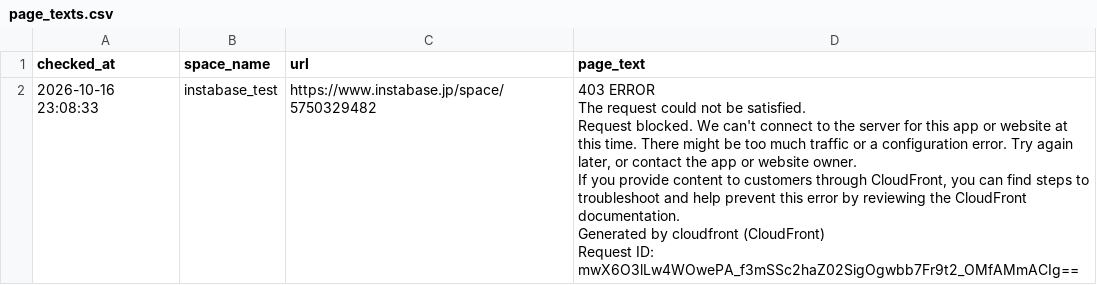
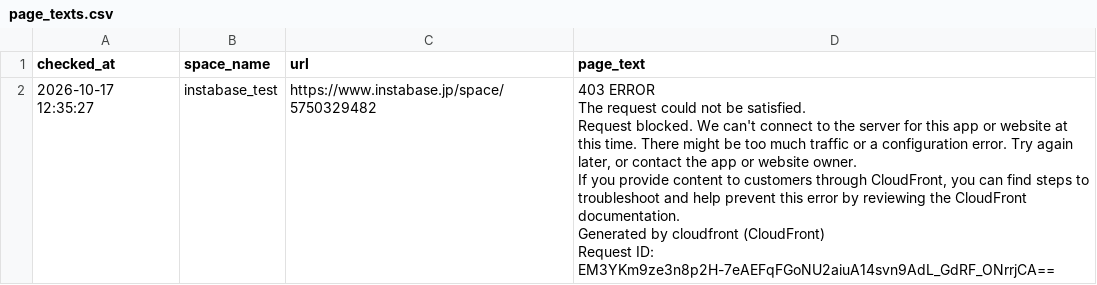
Before and after one commit to Haru-debug-cloud/booking-monitor, a CSV file: page_texts.csv, drawn as a sheet.

```diff
--- a/page_texts.csv
+++ b/page_texts.csv
@@ -1,7 +1,7 @@
 checked_at,space_name,url,page_text
-2026-10-16 23:08:33,instabase_test,https://www.instabase.jp/space/5750329482,"403 ERROR
-The request could not be satisfied.
-Request blocked. We can't connect to the server for this app or website at this time. There might be too much traffic or a configuration error. Try again later, or contact the app or website owner.
-If you provide content to customers through CloudFront, you can find steps to troubleshoot and help prevent this error by reviewing the CloudFront documentation.
-Generated by cloudfront (CloudFront)
-Request ID: mwX6O3lLw4WOwePA_f3mSSc2haZ02SigOgwbb7Fr9t2_OMfAMmACIg=="
+2026-10-17 12:35:27,instabase_test,https://www.instabase.jp/space/5750329482,"403 ERROR
+The request could not be satisfied.
+Request blocked. We can't connect to the server for this app or website at this time. There might be too much traffic or a configuration error. Try again later, or contact the app or website owner.
+If you provide content to customers through CloudFront, you can find steps to troubleshoot and help prevent this error by reviewing the CloudFront documentation.
+Generated by cloudfront (CloudFront)
+Request ID: EM3YKm9ze3n8p2H-7eAEFqFGoNU2aiuA14svn9AdL_GdRF_ONrrjCA=="
```
